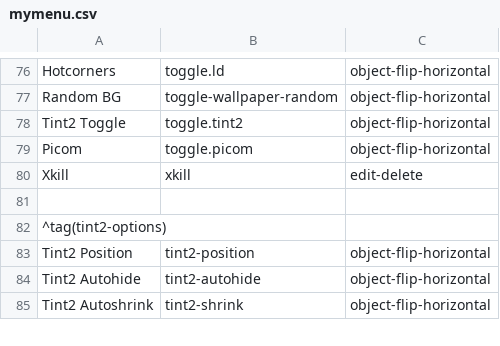
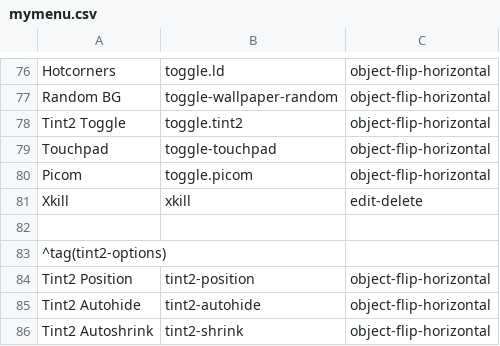
Before and after one commit to sleekmason/Lilidog-Minimal, a CSV file: config/includes.chroot_after_packages/etc/skel/.config/jgmenu/jgmenu.bak/mymenu.csv, drawn as a sheet; only a part is shown, gaps mark what is left out.

Commit message:
Created touchpad yad for tap to click

```diff
--- a/config/includes.chroot_after_packages/etc/skel/.config/jgmenu/jgmenu.bak/mymenu.csv
+++ b/config/includes.chroot_after_packages/etc/skel/.config/jgmenu/jgmenu.bak/mymenu.csv
@@ -78,2 +78,3 @@ Random BG,           toggle-wallpaper-random,                       object-flip-
 Tint2 Toggle,        toggle.tint2,                                  object-flip-horizontal
+Touchpad,            toggle-touchpad,                               object-flip-horizontal
 Picom,               toggle.picom,                                  object-flip-horizontal
```
Also changed, not shown: config/includes.chroot_after_packages/etc/skel/.config/jgmenu/mymenu.csv, 7 other files.
